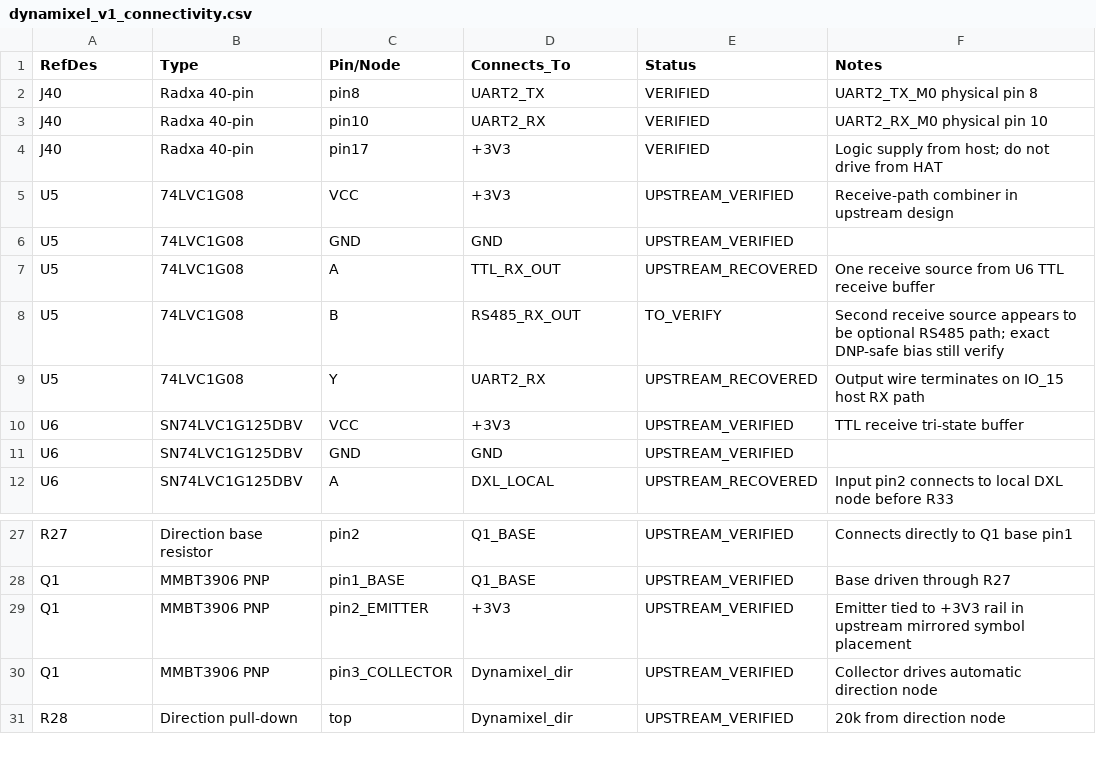
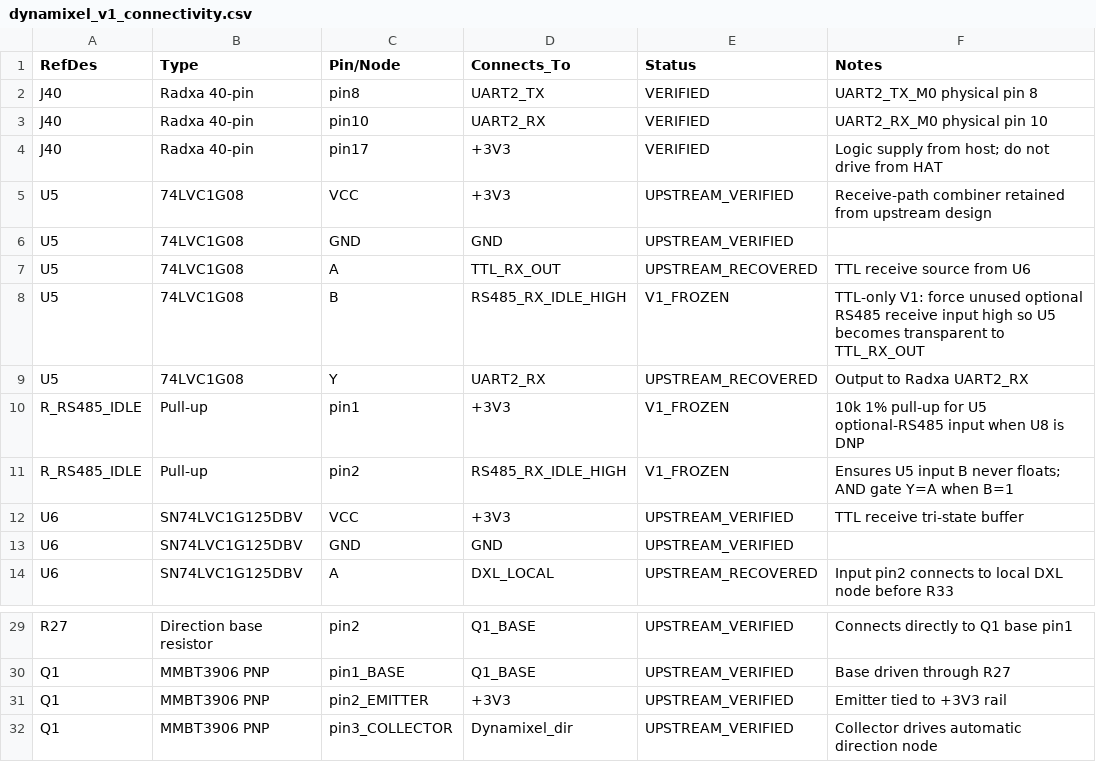
Before and after one commit to juper007/radxa-zero3w-robot-hat, a CSV file: hardware/kicad/dynamixel_v1_connectivity.csv, drawn as a sheet; only a part is shown, gaps mark what is left out; the shorter side is filled out with more unchanged rows.

Commit message:
freeze TTL-only U5 idle-high bias for RS485 DNP

```diff
--- a/hardware/kicad/dynamixel_v1_connectivity.csv
+++ b/hardware/kicad/dynamixel_v1_connectivity.csv
@@ -4,7 +4,9 @@ J40,Radxa 40-pin,pin10,UART2_RX,VERIFIED,UART2_RX_M0 physical pin 10
 J40,Radxa 40-pin,pin17,+3V3,VERIFIED,Logic supply from host; do not drive from HAT
-U5,74LVC1G08,VCC,+3V3,UPSTREAM_VERIFIED,Receive-path combiner in upstream design
+U5,74LVC1G08,VCC,+3V3,UPSTREAM_VERIFIED,Receive-path combiner retained from upstream design
 U5,74LVC1G08,GND,GND,UPSTREAM_VERIFIED,
-U5,74LVC1G08,A,TTL_RX_OUT,UPSTREAM_RECOVERED,One receive source from U6 TTL receive buffer
-U5,74LVC1G08,B,RS485_RX_OUT,TO_VERIFY,Second receive source appears to be optional RS485 path; exact DNP-safe bias still verify
-U5,74LVC1G08,Y,UART2_RX,UPSTREAM_RECOVERED,Output wire terminates on IO_15 host RX path
+U5,74LVC1G08,A,TTL_RX_OUT,UPSTREAM_RECOVERED,TTL receive source from U6
+U5,74LVC1G08,B,RS485_RX_IDLE_HIGH,V1_FROZEN,TTL-only V1: force unused optional RS485 receive input high so U5 becomes transparent to TTL_RX_OUT
+U5,74LVC1G08,Y,UART2_RX,UPSTREAM_RECOVERED,Output to Radxa UART2_RX
+R_RS485_IDLE,Pull-up,pin1,+3V3,V1_FROZEN,10k 1% pull-up for U5 optional-RS485 input when U8 is DNP
+R_RS485_IDLE,Pull-up,pin2,RS485_RX_IDLE_HIGH,V1_FROZEN,Ensures U5 input B never floats; AND gate Y=A when B=1
 U6,SN74LVC1G125DBV,VCC,+3V3,UPSTREAM_VERIFIED,TTL receive tri-state buffer
@@ -28,3 +30,3 @@ R27,Direction base resistor,pin2,Q1_BASE,UPSTREAM_VERIFIED,Connects directly to
 Q1,MMBT3906 PNP,pin1_BASE,Q1_BASE,UPSTREAM_VERIFIED,Base driven through R27
-Q1,MMBT3906 PNP,pin2_EMITTER,+3V3,UPSTREAM_VERIFIED,Emitter tied to +3V3 rail in upstream mirrored symbol placement
+Q1,MMBT3906 PNP,pin2_EMITTER,+3V3,UPSTREAM_VERIFIED,Emitter tied to +3V3 rail
 Q1,MMBT3906 PNP,pin3_COLLECTOR,Dynamixel_dir,UPSTREAM_VERIFIED,Collector drives automatic direction node
```
